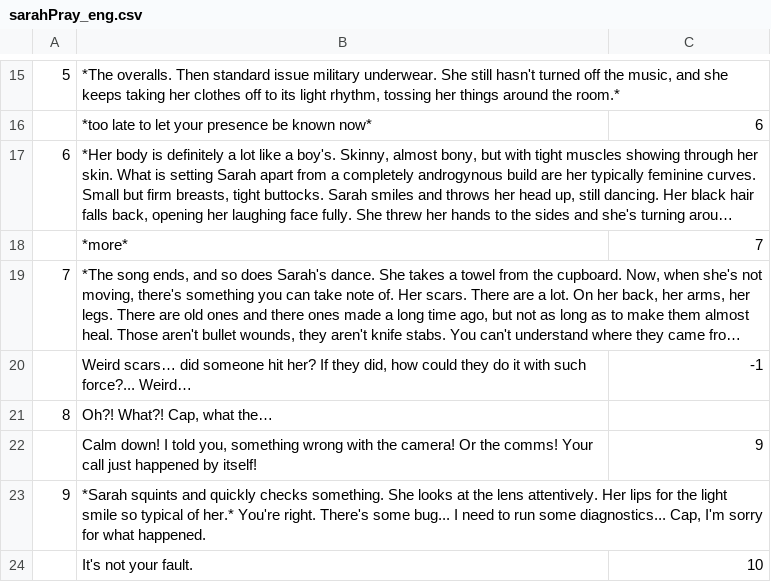
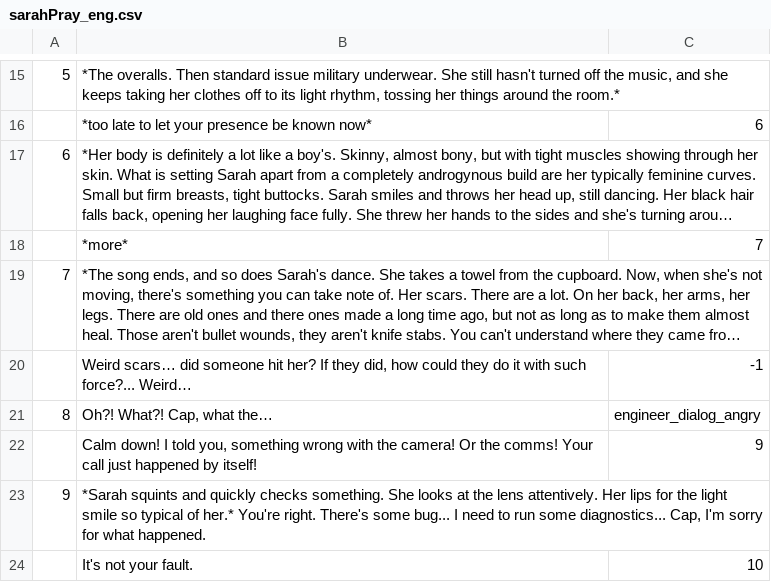
Before and after one commit to fyr77/aurora, a CSV file: doc/dialog sources/crew/sarah/sarahPray_eng.csv, drawn as a sheet; only a part is shown, gaps mark what is left out; long unchanged cells end in ….

Commit message:
Диалоги с сарой диалог sarahpray-инглиш добавлены эмоции

```diff
--- a/doc/dialog sources/crew/sarah/sarahPray_eng.csv
+++ b/doc/dialog sources/crew/sarah/sarahPray_eng.csv
@@ -20,3 +20,3 @@
 ;Weird scars… did someone hit her? If they did, how could they do it with such force?... Weird…;-1
-8;Oh?! What?! Cap, what the…;
+8;Oh?! What?! Cap, what the…;engineer_dialog_angry
 ;Calm down! I told you, something wrong with the camera! Or the comms! Your call just happened by itself!;9
```
